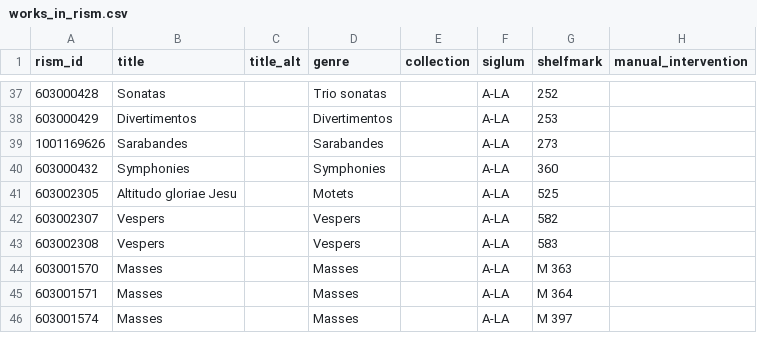
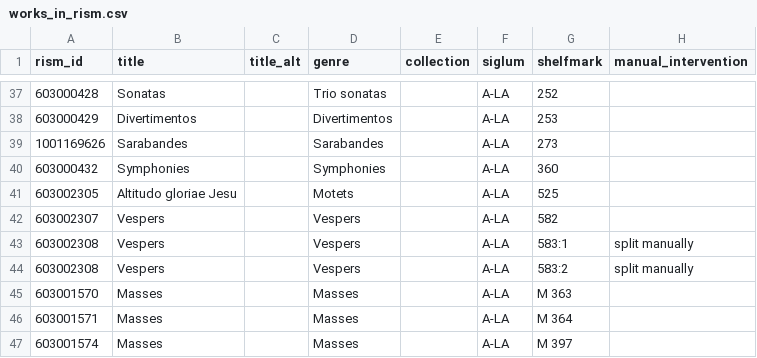
Before and after one commit to edition-esser-skala/tuma-catalogue-of-works, a CSV file: data/works_in_rism.csv, drawn as a sheet; only a part is shown, gaps mark what is left out.

```diff
--- a/data/works_in_rism.csv
+++ b/data/works_in_rism.csv
@@ -42,3 +42,4 @@ rism_id,title,title_alt,genre,collection,siglum,shelfmark,manual_intervention
 603002307,Vespers,,Vespers,,A-LA,582,
-603002308,Vespers,,Vespers,,A-LA,583,
+603002308,Vespers,,Vespers,,A-LA,583:1,split manually
+603002308,Vespers,,Vespers,,A-LA,583:2,split manually
 603001570,Masses,,Masses,,A-LA,M 363,
```
Also changed, not shown: data/catalogue_works.csv, 26 other files.
